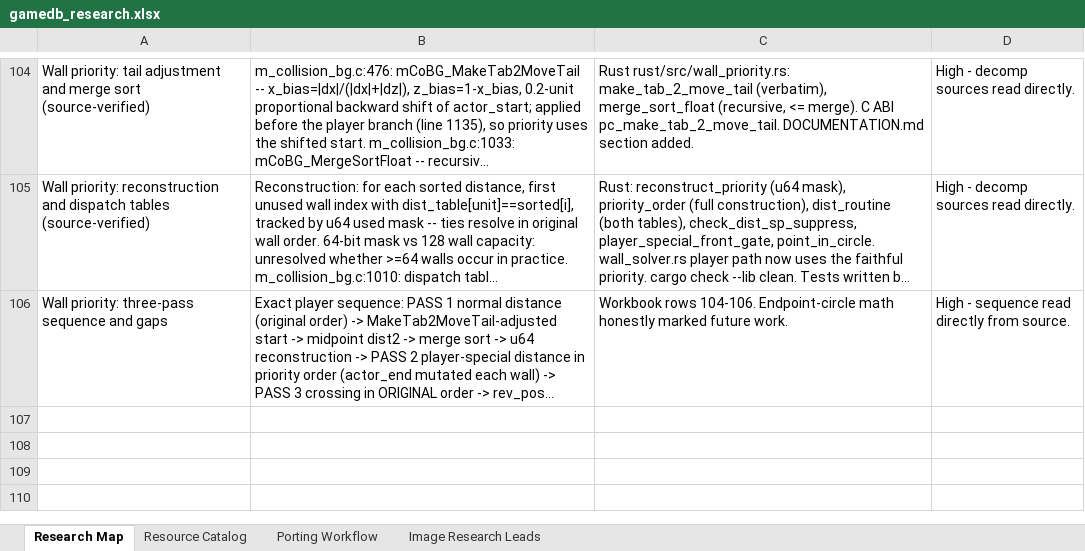
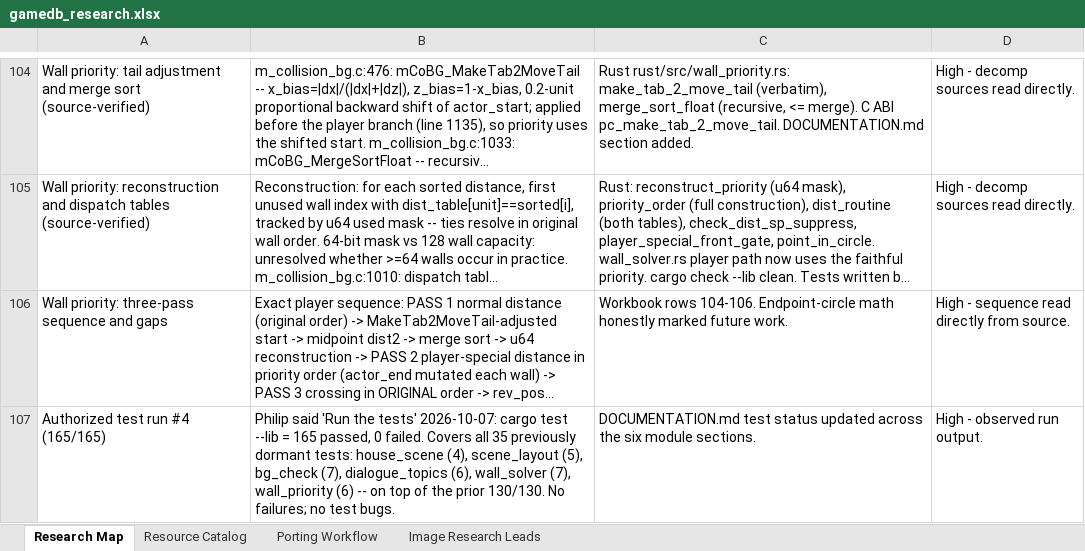
Before and after one commit to himan1372/rustimal-crossing, an Excel workbook: gamedb_research.xlsx, sheet Research Map, drawn as a sheet; only a part is shown, gaps mark what is left out; long unchanged cells end in …; values as stored, in another font and other column widths than the file's, no borders; the diff names each change by its address in the sheet, - before the commit and + after, or states it on an @@ line.

Commit message:
Authorized test run: 165/165 pass
Philip authorized 'cargo test --lib' on 2026-10-07: 165 passed,
0 failed. Includes the 35 previously dormant tests
(house_scene, scene_layout, bg_check, dialogue_topics,
wall_solver, wall_priority). Workbook row 107.

```diff
--- a/gamedb_research.xlsx (sheet Research Map)
+++ b/gamedb_research.xlsx (sheet Research Map)
+row 107: Authorized test run #4 (165/165) | Philip said 'Run the tests' 2026-10-07: cargo test --lib = 165 passed, 0 failed. Covers all 35 previously dormant tests: house_scene (4), scene_layout (5), bg_check (7), dialogue_topics (6), wall_solver (7), wall_priority (6) -- on top of the prior 130/130. No failures; no test bugs. | DOCUMENTATION.md test status updated across the six module sections. | High - observed run output.
```
Also changed, not shown: 1 other file.
